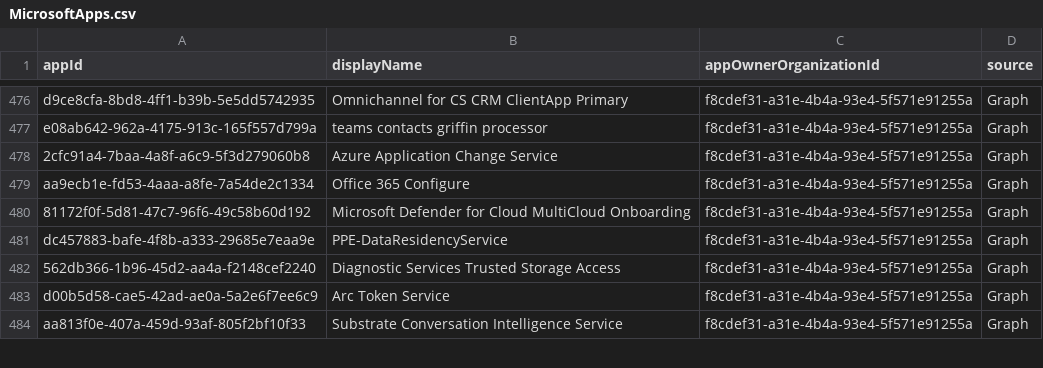
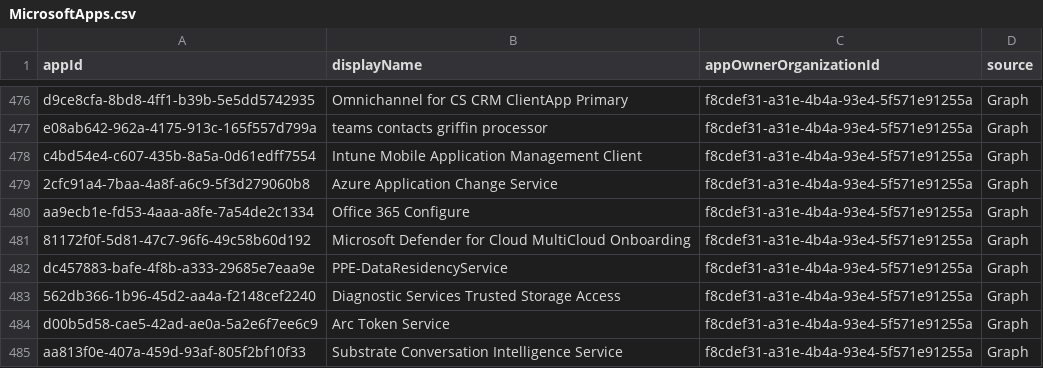
Before and after one commit to Palasito/microsoft-info, a CSV file: _info/MicrosoftApps.csv, drawn as a sheet; only a part is shown, gaps mark what is left out; the diff names each change by its address in the sheet, - before the commit and + after, or states it on an @@ line.

```diff
--- a/_info/MicrosoftApps.csv
+++ b/_info/MicrosoftApps.csv
+row 478: c4bd54e4-c607-435b-8a5a-0d61edff7554 | Intune Mobile Application Management Client | f8cdef31-a31e-4b4a-93e4-5f571e91255a | Graph
```
Also changed, not shown: _info/MicrosoftApps.debug.csv, 1 other file.
